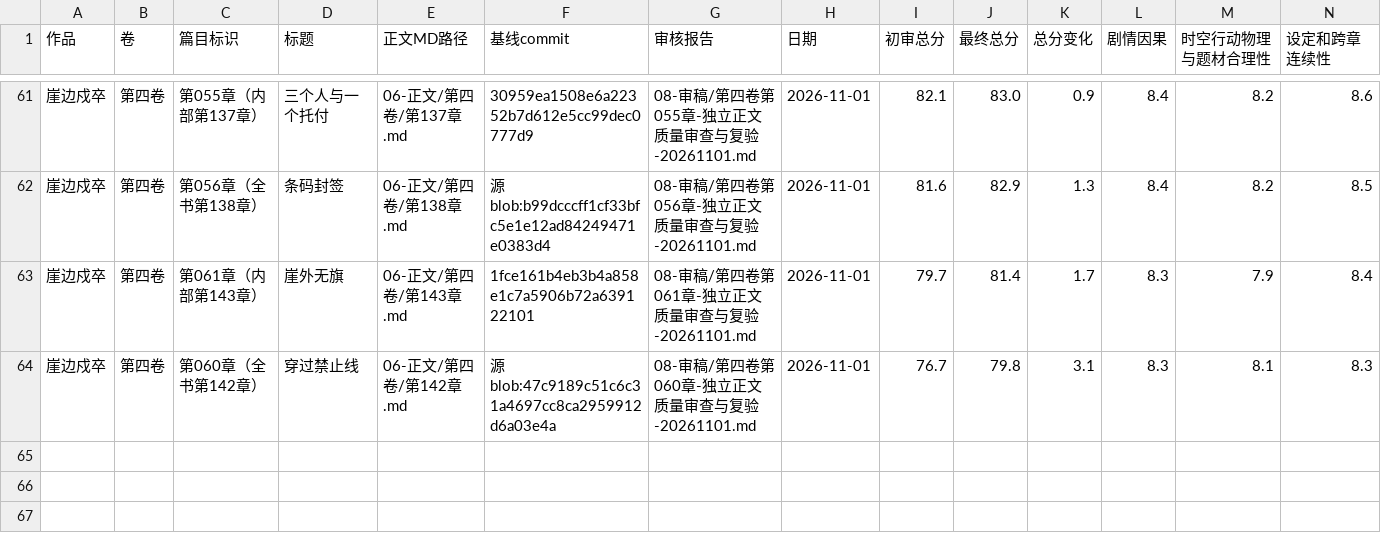
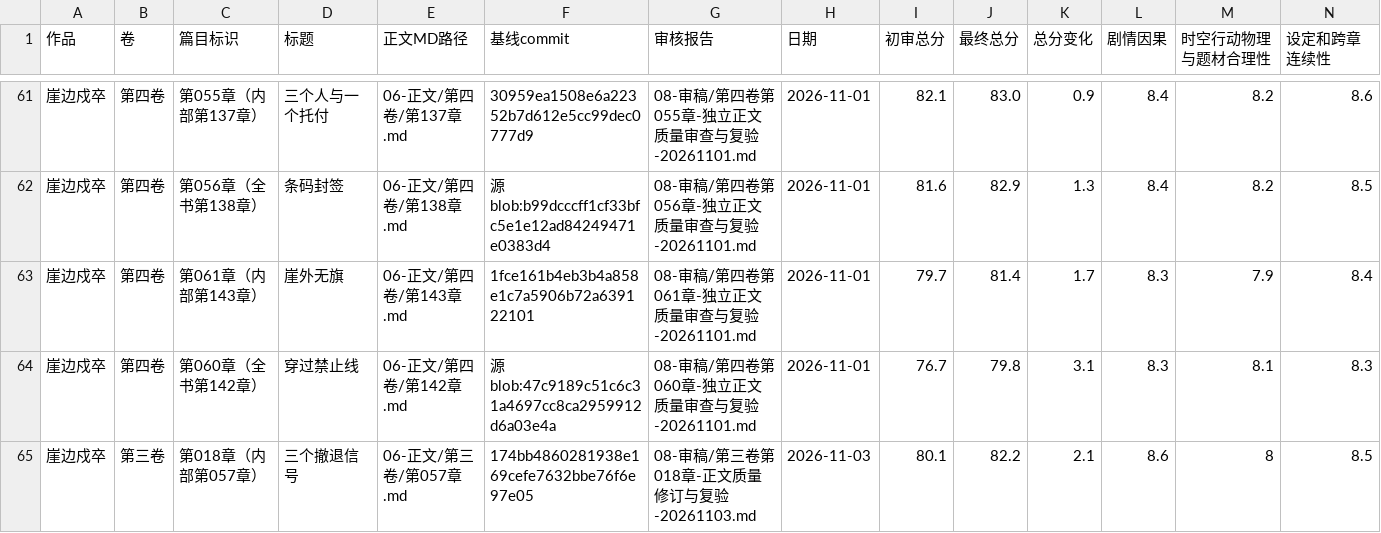
Before and after one commit to yuqiangdede/The-Last-Watch, a CSV file: 08-审稿/章节最终审核总表.csv, drawn as a sheet; only a part is shown, gaps mark what is left out; rows hold the shown columns only; the diff names each change by its address in the sheet, - before the commit and + after, or states it on an @@ line.

```diff
--- a/08-审稿/章节最终审核总表.csv
+++ b/08-审稿/章节最终审核总表.csv
+row 65: 崖边戍卒 | 第三卷 | 第018章（内部第057章） | 三个撤退信号 | 06-正文/第三卷/第057章.md | 174bb4860281938e169cefe7632bbe76f6e97e05 | 08-审稿/第三卷第018章-正文质量修订与复验-20261103.md | 2026-11-03 | 80.1 | 82.2 | 2.1 | 8.6 | 8 | 8.5
```
Also changed, not shown: 4 other files.
